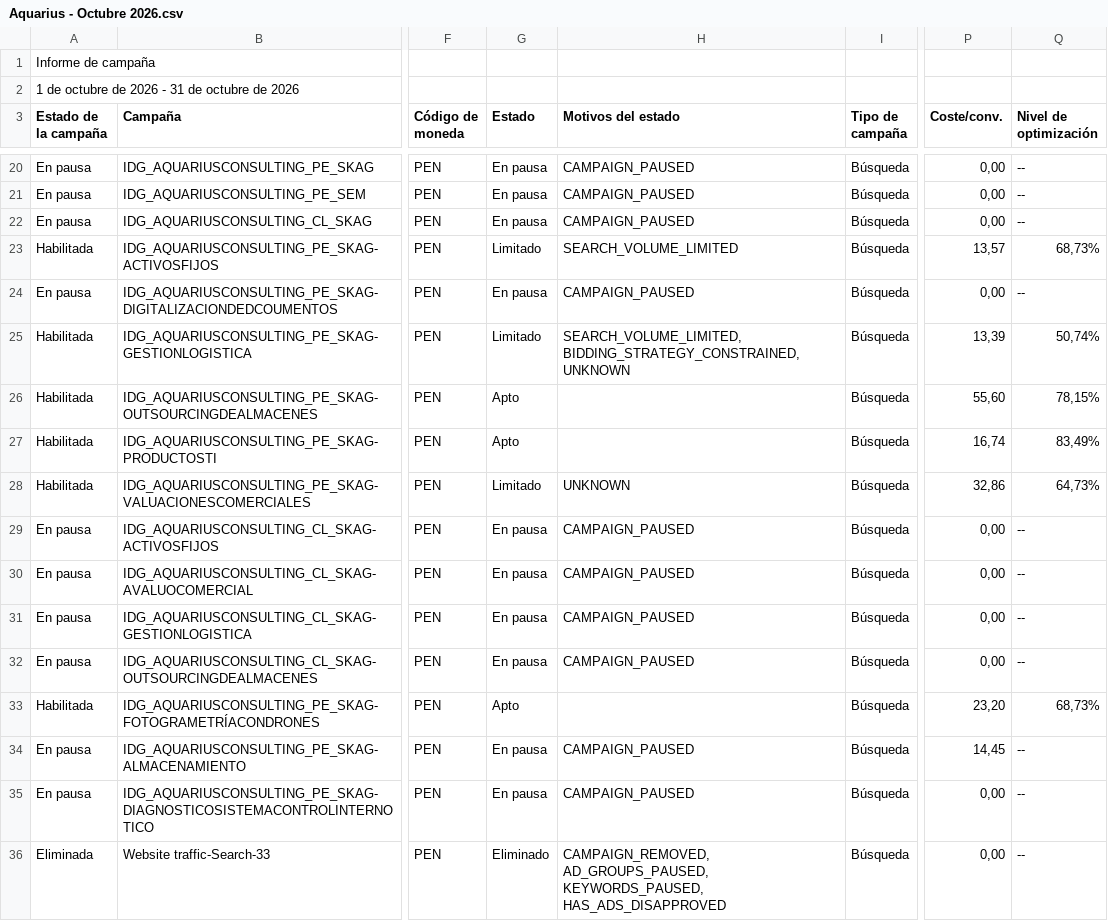
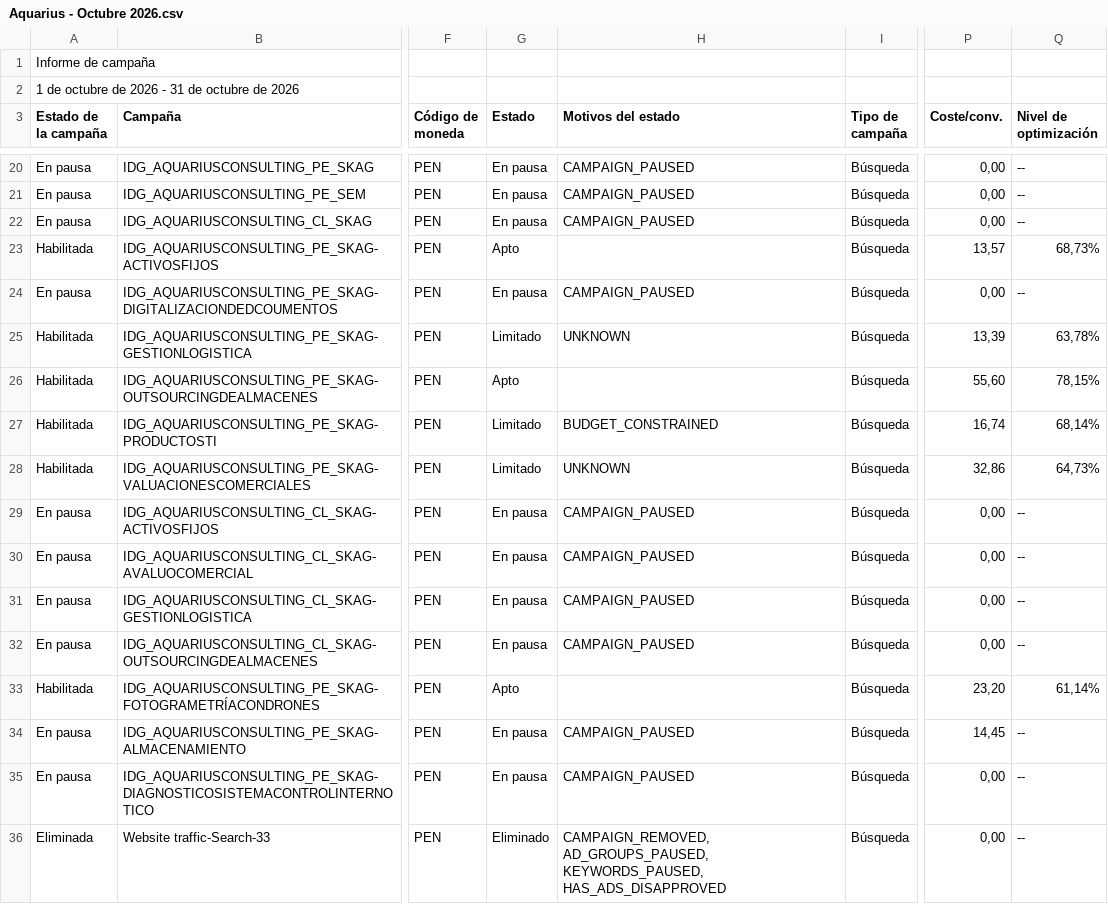
Before and after one commit to jorgeluis666/objetivos-Aquarius, a CSV file: data/csv-backups/drive/Aquarius - Octubre 2026.csv, drawn as a sheet; only a part is shown, gaps mark what is left out; the diff names each change by its address in the sheet, - before the commit and + after, or states it on an @@ line.

```diff
--- a/data/csv-backups/drive/Aquarius - Octubre 2026.csv
+++ b/data/csv-backups/drive/Aquarius - Octubre 2026.csv
-G23 (Estado): Limitado
+G23 (Estado): Apto
-H23 (Motivos del estado): SEARCH_VOLUME_LIMITED
+H23 (Motivos del estado): (empty)
-H25 (Motivos del estado): SEARCH_VOLUME_LIMITED, BIDDING_STRATEGY_CONSTRAINED, UNKNOWN
+H25 (Motivos del estado): UNKNOWN
-Q25 (Nivel de optimización): 50,74%
+Q25 (Nivel de optimización): 63,78%
-G27 (Estado): Apto
+G27 (Estado): Limitado
-H27 (Motivos del estado): (empty)
+H27 (Motivos del estado): BUDGET_CONSTRAINED
-Q27 (Nivel de optimización): 83,49%
+Q27 (Nivel de optimización): 68,14%
-Q33 (Nivel de optimización): 68,73%
+Q33 (Nivel de optimización): 61,14%
```
Also changed, not shown: data/csv-backups/drive/Aquarius - Noviembre 2026.csv, 7 other files.
